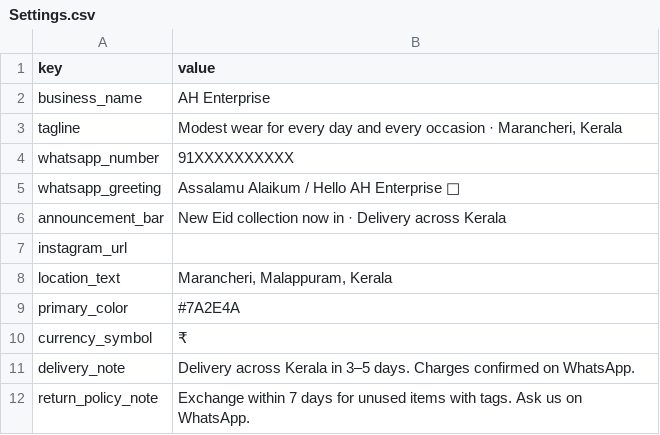
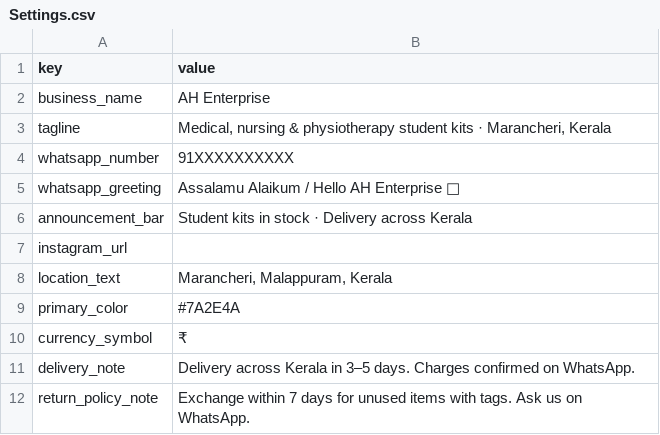
Before and after one commit to abdhulhadhi70/catelog-ah, a CSV file: sheet-template/Settings.csv, drawn as a sheet.

```diff
--- a/sheet-template/Settings.csv
+++ b/sheet-template/Settings.csv
@@ -2,6 +2,6 @@ key,value
 business_name,AH Enterprise
-tagline,"Modest wear for every day and every occasion · Marancheri, Kerala"
+tagline,"Medical, nursing & physiotherapy student kits · Marancheri, Kerala"
 whatsapp_number,91XXXXXXXXXX
 whatsapp_greeting,Assalamu Alaikum / Hello AH Enterprise 👋
-announcement_bar,New Eid collection now in · Delivery across Kerala
+announcement_bar,Student kits in stock · Delivery across Kerala
 instagram_url,
```
Also changed, not shown: sheet-template/Categories.csv, sheet-template/Products.csv, 14 other files.
